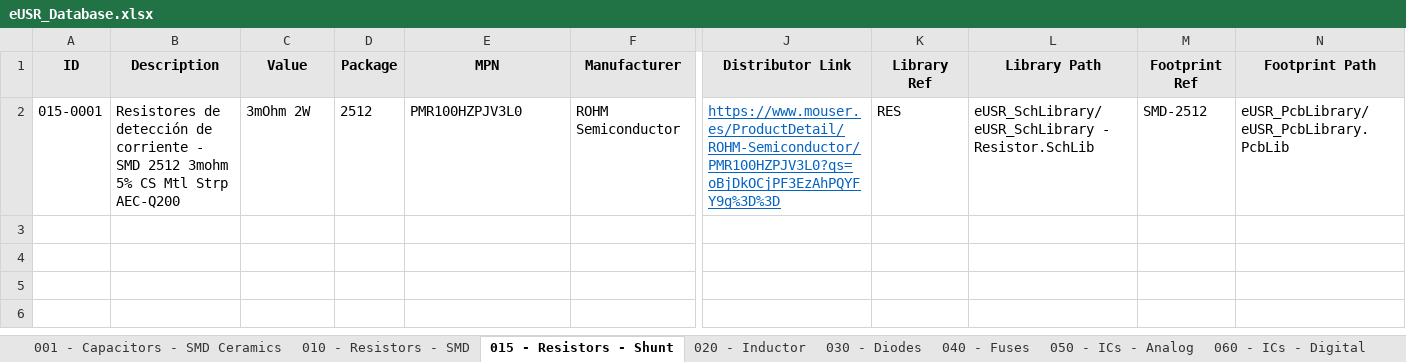
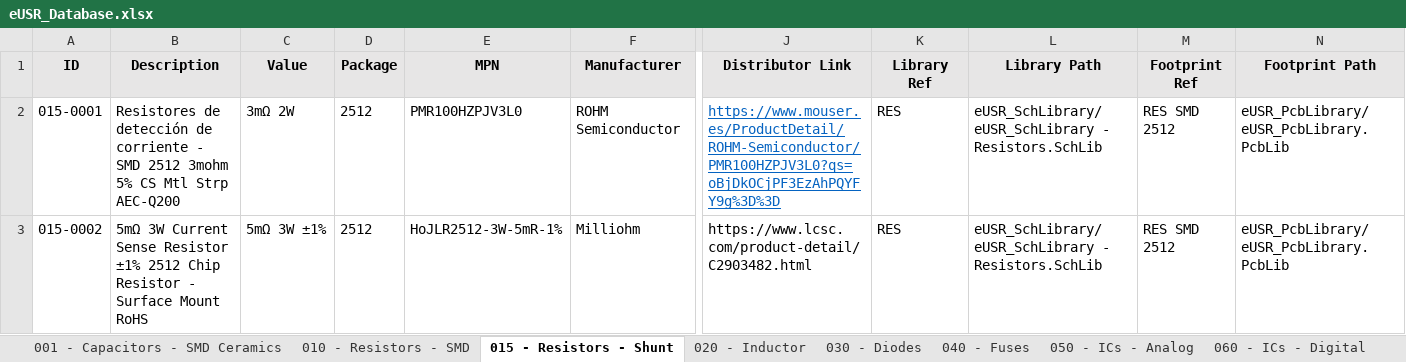
Before and after one commit to Gustavo-Gago/LIB, an Excel workbook: eUSR_Database.xlsx, sheet 015 - Resistors - Shunt, drawn as a sheet; only a part is shown, gaps mark what is left out; values as stored, in another font and other column widths than the file's, no borders; rows hold the shown columns only; the diff names each change by its address in the sheet, - before the commit and + after, or states it on an @@ line.

```diff
--- a/eUSR_Database.xlsx (sheet 015 - Resistors - Shunt)
+++ b/eUSR_Database.xlsx (sheet 015 - Resistors - Shunt)
-C2 (Value): 3mOhm 2W
+C2 (Value): 3mΩ 2W
-L2 (Library Path): eUSR_SchLibrary/eUSR_SchLibrary - Resistor.SchLib
+L2 (Library Path): eUSR_SchLibrary/eUSR_SchLibrary - Resistors.SchLib
-M2 (Footprint Ref): SMD-2512
+M2 (Footprint Ref): RES SMD 2512
+row 3: 015-0002 | 5mΩ 3W Current Sense Resistor ±1% 2512 Chip Resistor - Surface Mount RoHS | 5mΩ 3W ±1% | 2512 | HoJLR2512-3W-5mR-1% | Milliohm | https://www.lcsc.com/product-detail/C2903482.html | RES | eUSR_SchLibrary/eUSR_SchLibrary - Resistors.SchLib | RES SMD 2512 | eUSR_PcbLibrary/eUSR_PcbLibrary.PcbLib
```
Also changed, not shown: 1 other file.
